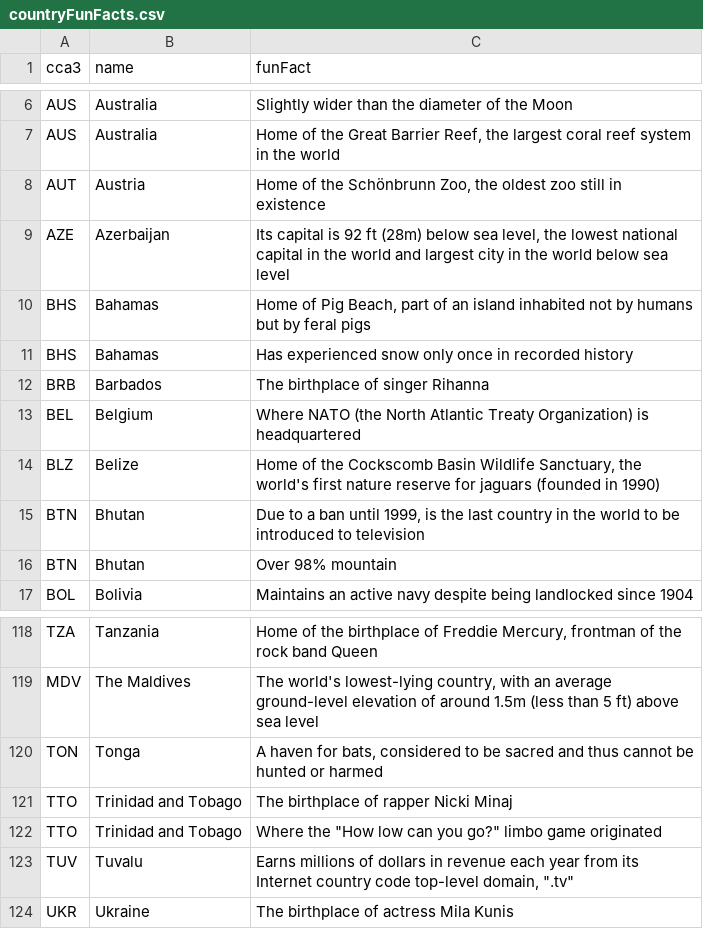
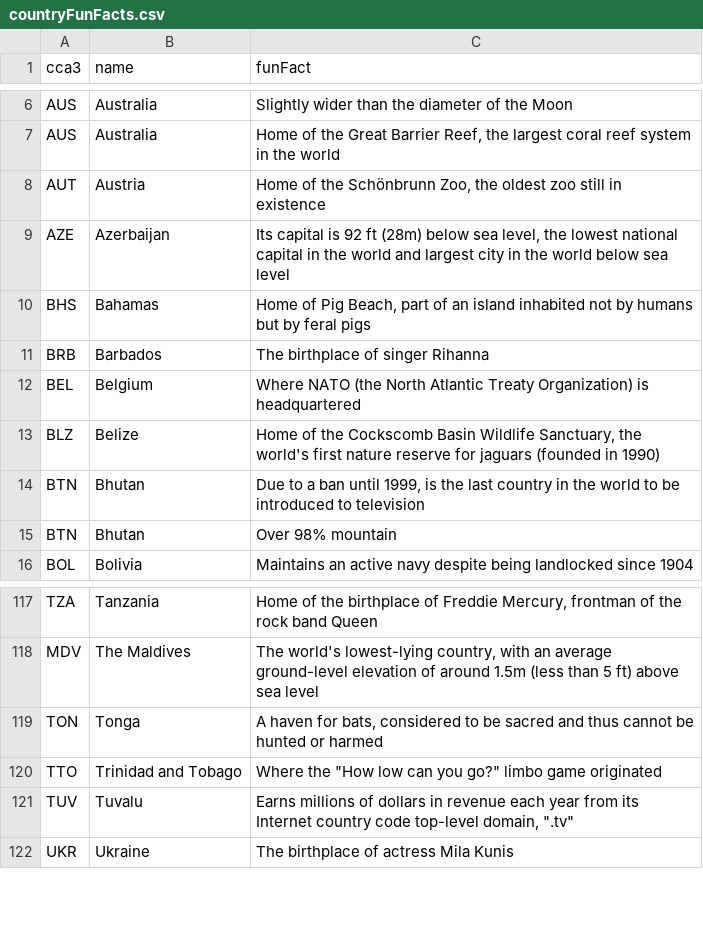
Before and after one commit to alec-mitnik/country-quizzes, a CSV file: src/supplementalData/countryFunFacts.csv, drawn as a sheet; only a part is shown, gaps mark what is left out.

Commit message:
Removed a couple fun facts

```diff
--- a/src/supplementalData/countryFunFacts.csv
+++ b/src/supplementalData/countryFunFacts.csv
@@ -10,3 +10,2 @@ AZE,Azerbaijan,"Its capital is 92 ft (28m) below sea level, the lowest national
 BHS,Bahamas,"Home of Pig Beach, part of an island inhabited not by humans but by feral pigs"
-BHS,Bahamas,Has experienced snow only once in recorded history
 BRB,Barbados,The birthplace of singer Rihanna
@@ -120,3 +119,2 @@ MDV,The Maldives,"The world's lowest-lying country, with an average ground-level
 TON,Tonga,"A haven for bats, considered to be sacred and thus cannot be hunted or harmed"
-TTO,Trinidad and Tobago,The birthplace of rapper Nicki Minaj
 TTO,Trinidad and Tobago,"Where the ""How low can you go?"" limbo game originated"
```
Also changed, not shown: 1 other file.
